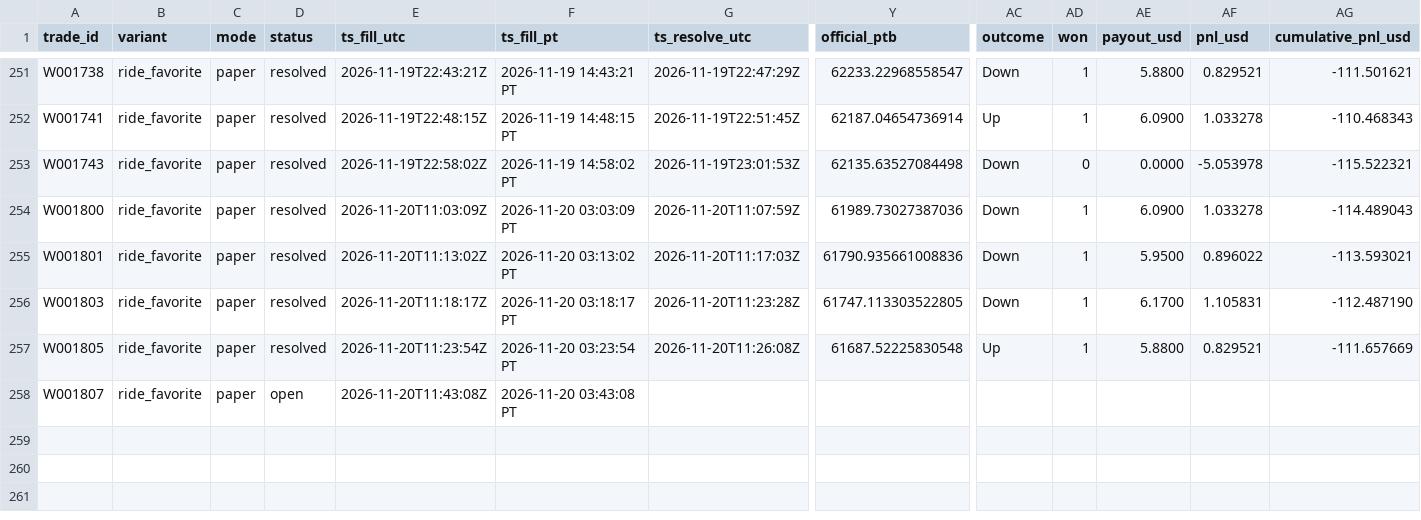
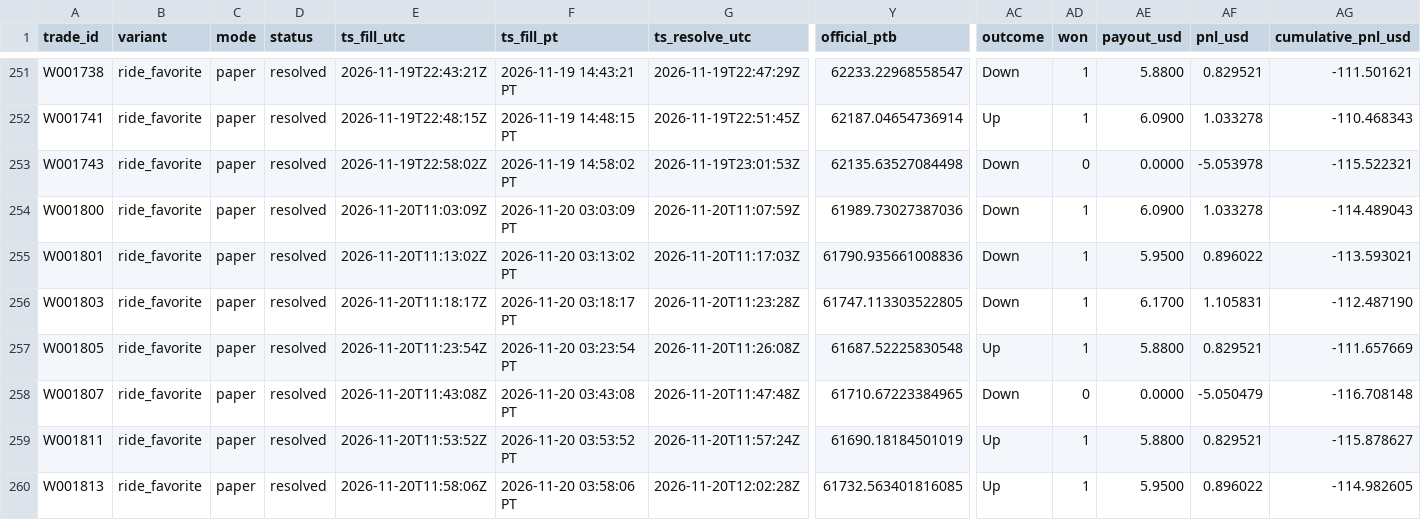
Before and after one commit to michaeldeuchar-dotcom/btc5m-paper-bot, a CSV file: data/week1/trades_ride_favorite.csv, drawn as a sheet; only a part is shown, gaps mark what is left out; rows hold the shown columns only; the diff names each change by its address in the sheet, - before the commit and + after, or states it on an @@ line.

```diff
--- a/data/week1/trades_ride_favorite.csv
+++ b/data/week1/trades_ride_favorite.csv
-D258 (status): open
+D258 (status): resolved
-G258 (ts_resolve_utc): (empty)
+G258 (ts_resolve_utc): 2026-11-20T11:47:48Z
-Y258 (official_ptb): (empty)
+Y258 (official_ptb): 61710.67223384965
-AC258 (outcome): (empty)
+AC258 (outcome): Down
-AD258 (won): (empty)
+AD258 (won): 0
-AE258 (payout_usd): (empty)
+AE258 (payout_usd): 0.0000
-AF258 (pnl_usd): (empty)
+AF258 (pnl_usd): -5.050479
-AG258 (cumulative_pnl_usd): (empty)
+AG258 (cumulative_pnl_usd): -116.708148
+row 259: W001811 | ride_favorite | paper | resolved | 2026-11-20T11:53:52Z | 2026-11-20 03:53:52 PT | 2026-11-20T11:57:24Z | 61690.18184501019 | Up | 1 | 5.8800 | 0.829521 | -115.878627
+row 260: W001813 | ride_favorite | paper | resolved | 2026-11-20T11:58:06Z | 2026-11-20 03:58:06 PT | 2026-11-20T12:02:28Z | 61732.563401816085 | Up | 1 | 5.9500 | 0.896022 | -114.982605
```
Also changed, not shown: data/week1/decisions_tail.csv, data/week1/trades_scale_in.csv, 5 other files.
